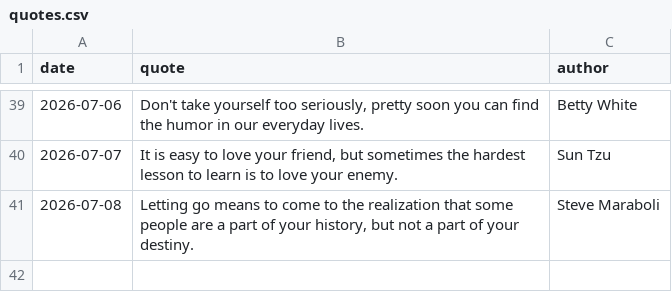
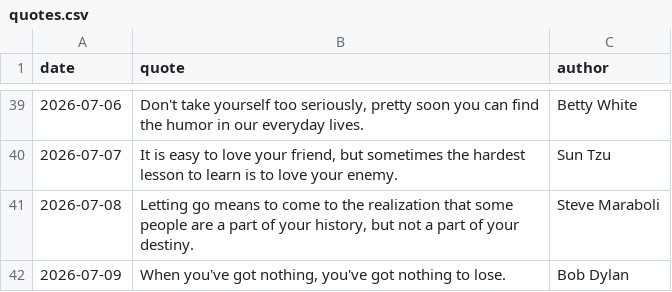
Before and after one commit to forst-dev/daily-quote, a CSV file: quotes.csv, drawn as a sheet; only a part is shown, gaps mark what is left out; the diff names each change by its address in the sheet, - before the commit and + after, or states it on an @@ line.

```diff
--- a/quotes.csv
+++ b/quotes.csv
+row 42: 2026-07-09 | When you've got nothing, you've got nothing to lose. | Bob Dylan
```
Also changed, not shown: 1 other file.
